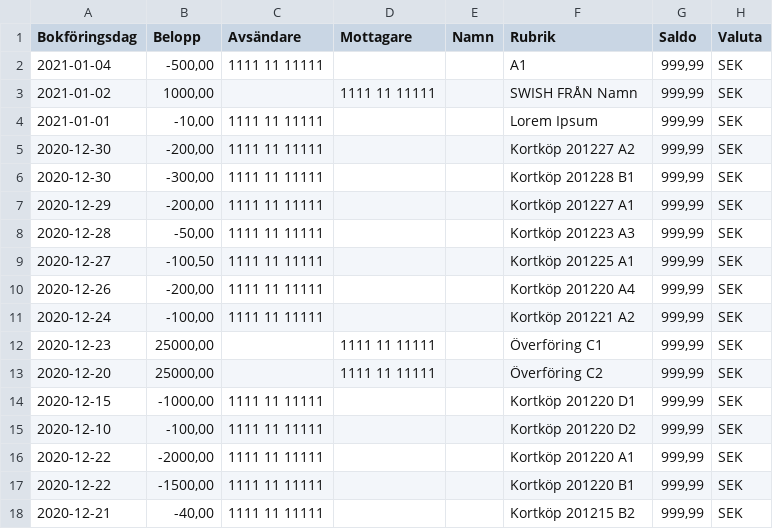
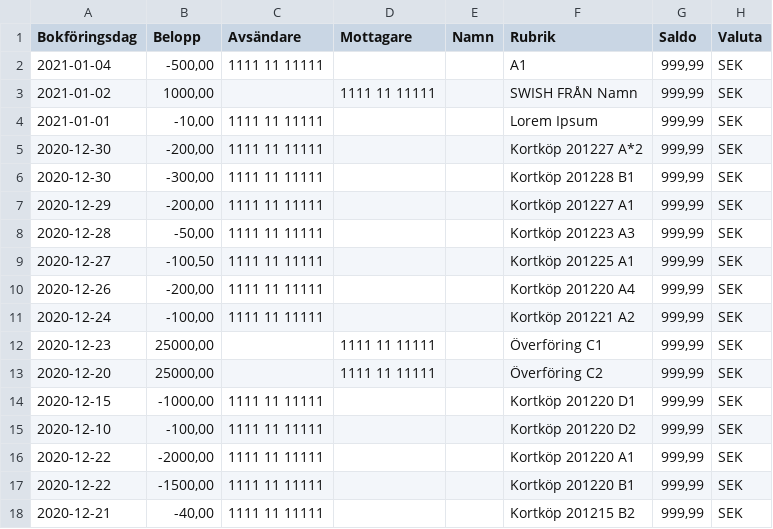
Before and after one commit to patello/homeplotter, a CSV file: example_data/data1.csv, drawn as a sheet.

```diff
--- a/example_data/data1.csv
+++ b/example_data/data1.csv
@@ -4,3 +4,3 @@ Bokföringsdag;Belopp;Avsändare;Mottagare;Namn;Rubrik;Saldo;Valuta
 2021-01-01;-10,00;1111 11 11111;;;Lorem Ipsum;999,99;SEK
-2020-12-30;-200,00;1111 11 11111;;;Kortköp 201227 A2;999,99;SEK
+2020-12-30;-200,00;1111 11 11111;;;Kortköp 201227 A*2;999,99;SEK
 2020-12-30;-300,00;1111 11 11111;;;Kortköp 201228 B1;999,99;SEK
```
Also changed, not shown: 3 other files.
